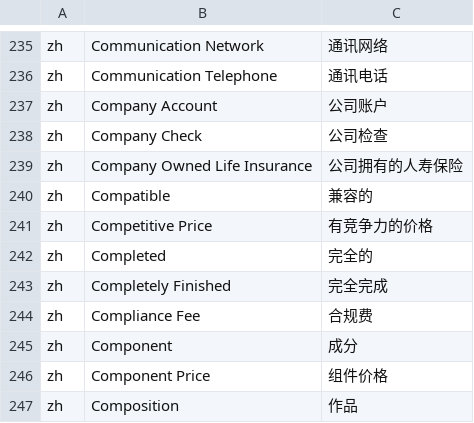
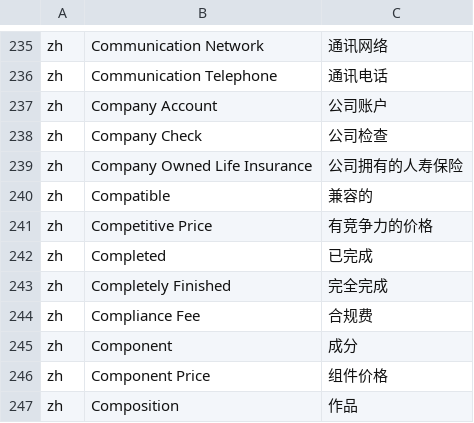
Before and after one commit to hellozhangwei/moqui-zapps, a CSV file: data/EnumerationL10nZh.csv, drawn as a sheet; only a part is shown, gaps mark what is left out.

```diff
--- a/data/EnumerationL10nZh.csv
+++ b/data/EnumerationL10nZh.csv
@@ -241,3 +241,3 @@ zh,Compatible,兼容的
 zh,Competitive Price,有竞争力的价格
-zh,Completed,完全的
+zh,Completed,已完成
 zh,Completely Finished,完全完成
```
Also changed, not shown: data/ScreenL10nZh.csv, data/StatusFlowTransitionL10nZh.csv, 1 other file.
